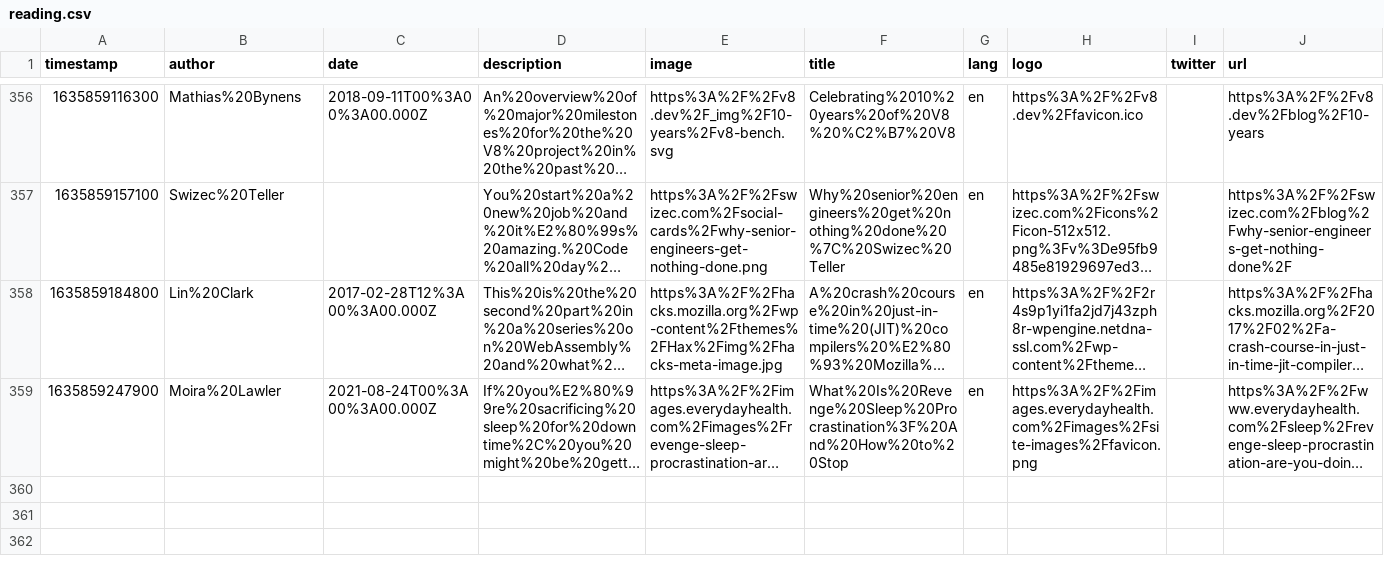
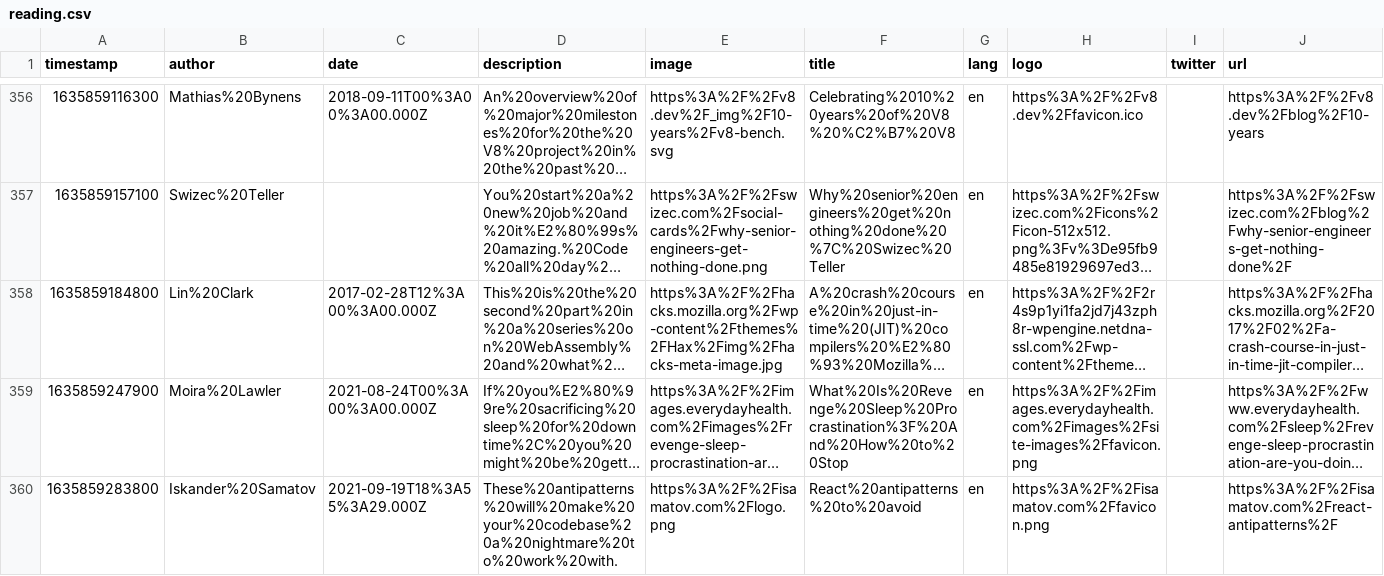
Before and after one commit to eckertalex/database, a CSV file: reading.csv, drawn as a sheet; only a part is shown, gaps mark what is left out; long unchanged cells end in …; the diff names each change by its address in the sheet, - before the commit and + after, or states it on an @@ line.

Commit message:
gitrows: Add https://isamatov.com/react-antipatterns/

```diff
--- a/reading.csv
+++ b/reading.csv
+row 360: 1635859283800 | Iskander%20Samatov | 2021-09-19T18%3A55%3A29.000Z | These%20antipatterns%20will%20make%20your%20codebase%20a%20nightmare%20to%20work%20with. | https%3A%2F%2Fisamatov.com%2Flogo.png | React%20antipatterns%20to%20avoid | en | https%3A%2F%2Fisamatov.com%2Ffavicon.png |  | https%3A%2F%2Fisamatov.com%2Freact-antipatterns%2F
```
